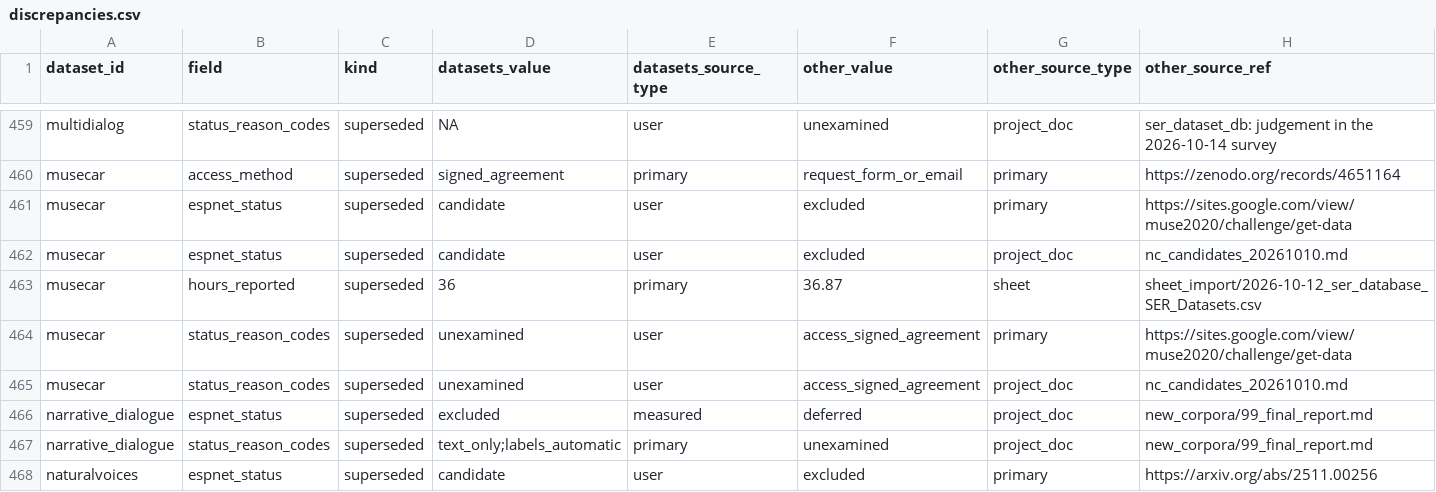
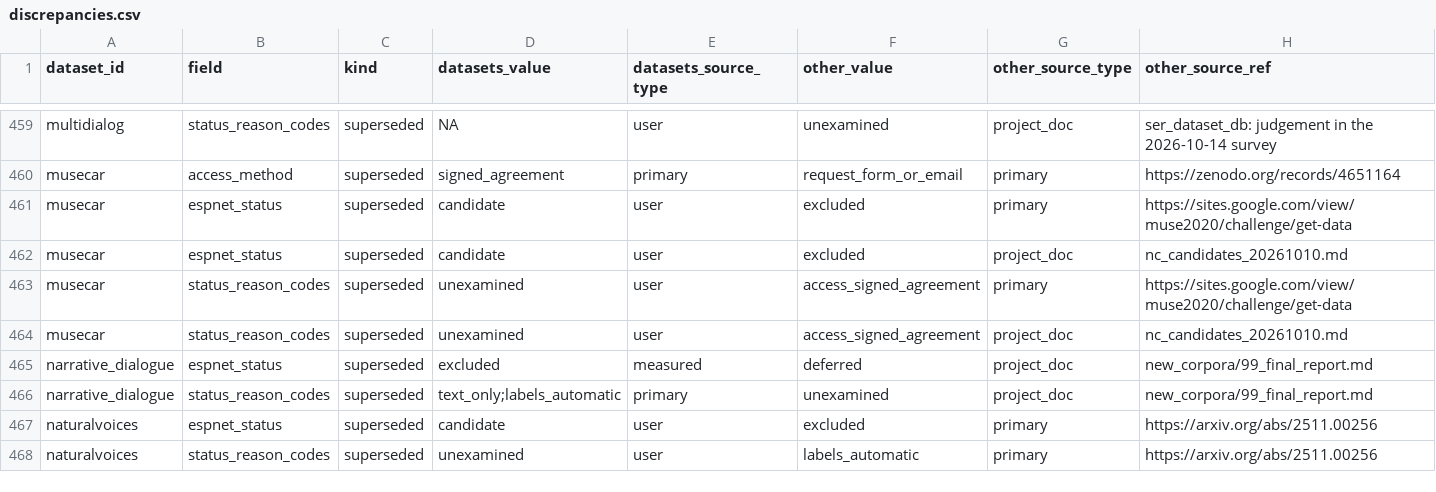
Before and after one commit to itoten/ser_dataset_db, a CSV file: views/discrepancies.csv, drawn as a sheet; only a part is shown, gaps mark what is left out; the shorter side is filled out with more unchanged rows; rows hold the shown columns only; the diff names each change by its address in the sheet, - before the commit and + after, or states it on an @@ line.

```diff
--- a/views/discrepancies.csv
+++ b/views/discrepancies.csv
-row 463: musecar | hours_reported | superseded | 36 | primary | 36.87 | sheet | sheet_import/2026-10-12_ser_database_SER_Datasets.csv
```
Also changed, not shown: data/datasets.csv, views/datasets_wide.csv, 1 other file.
